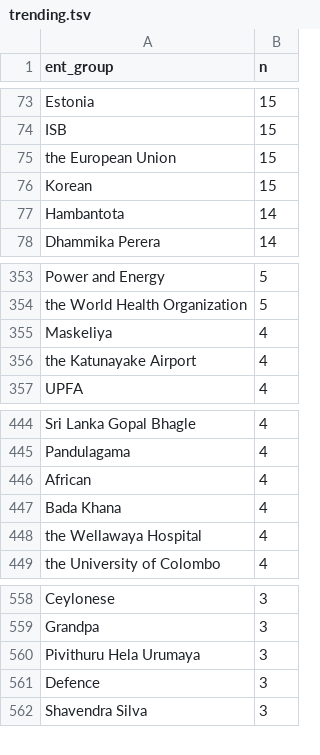
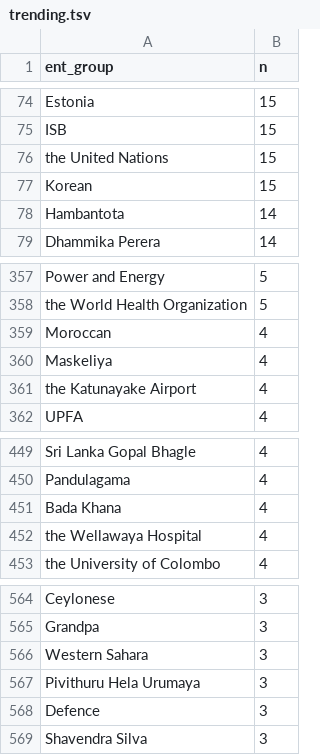
Before and after one commit to nuuuwan/news_lk2, a TSV file: trending.tsv, drawn as a sheet; only a part is shown, gaps mark what is left out; the diff covers the shown part only.

```diff
--- a/trending.tsv
+++ b/trending.tsv
@@ -74,3 +75,3 @@ Estonia	15
 ISB	15
-the European Union	15
+the United Nations	15
 Korean	15
@@ -354,2 +358,3 @@ Power and Energy	5
 the World Health Organization	5
+Moroccan	4
 Maskeliya	4
@@ -445,3 +450,2 @@ Sri Lanka Gopal Bhagle	4
 Pandulagama	4
-African	4
 Bada Khana	4
@@ -559,2 +565,3 @@ Ceylonese	3
 Grandpa	3
+Western Sahara	3
 Pivithuru Hela Urumaya	3
```
Also changed, not shown: 17 added rows and 3 removed rows elsewhere in this file, 6 other files.
